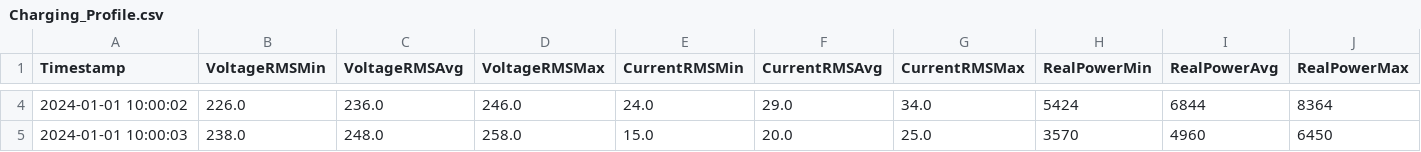
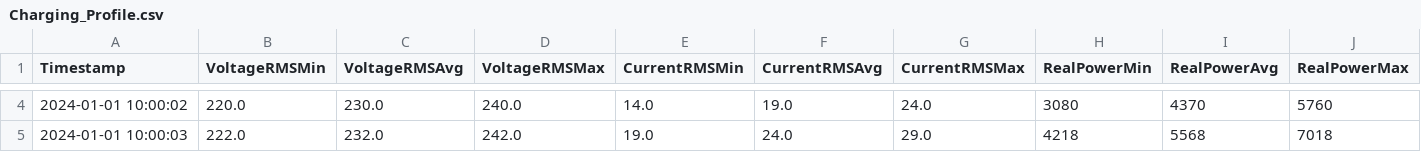
Before and after one commit to usernameborko/virtuelizacija_procesa_projekat, a CSV file: Client/bin/Debug/VehicleData/Audi_A3/Charging_Profile.csv, drawn as a sheet; only a part is shown, gaps mark what is left out; the diff covers the shown part only; the diff names each change by its address in the sheet, - before the commit and + after, or states it on an @@ line.

```diff
--- a/Client/bin/Debug/VehicleData/Audi_A3/Charging_Profile.csv
+++ b/Client/bin/Debug/VehicleData/Audi_A3/Charging_Profile.csv
-B4 (VoltageRMSMin): 226.0
+B4 (VoltageRMSMin): 220.0
-C4 (VoltageRMSAvg): 236.0
+C4 (VoltageRMSAvg): 230.0
-D4 (VoltageRMSMax): 246.0
+D4 (VoltageRMSMax): 240.0
-E4 (CurrentRMSMin): 24.0
+E4 (CurrentRMSMin): 14.0
-F4 (CurrentRMSAvg): 29.0
+F4 (CurrentRMSAvg): 19.0
-G4 (CurrentRMSMax): 34.0
+G4 (CurrentRMSMax): 24.0
-H4 (RealPowerMin): 5424
+H4 (RealPowerMin): 3080
-I4 (RealPowerAvg): 6844
+I4 (RealPowerAvg): 4370
-J4 (RealPowerMax): 8364
+J4 (RealPowerMax): 5760
-B5 (VoltageRMSMin): 238.0
+B5 (VoltageRMSMin): 222.0
-C5 (VoltageRMSAvg): 248.0
+C5 (VoltageRMSAvg): 232.0
-D5 (VoltageRMSMax): 258.0
+D5 (VoltageRMSMax): 242.0
-E5 (CurrentRMSMin): 15.0
+E5 (CurrentRMSMin): 19.0
-F5 (CurrentRMSAvg): 20.0
+F5 (CurrentRMSAvg): 24.0
-G5 (CurrentRMSMax): 25.0
+G5 (CurrentRMSMax): 29.0
-H5 (RealPowerMin): 3570
+H5 (RealPowerMin): 4218
-I5 (RealPowerAvg): 4960
+I5 (RealPowerAvg): 5568
-J5 (RealPowerMax): 6450
+J5 (RealPowerMax): 7018
```
Also changed, not shown: 129 edited cells elsewhere in this file, Client/bin/Debug/VehicleData/BMW_i3/Charging_Profile.csv, Client/bin/Debug/VehicleData/Hyundai_Kona/Charging_Profile.csv, 20 other files.
